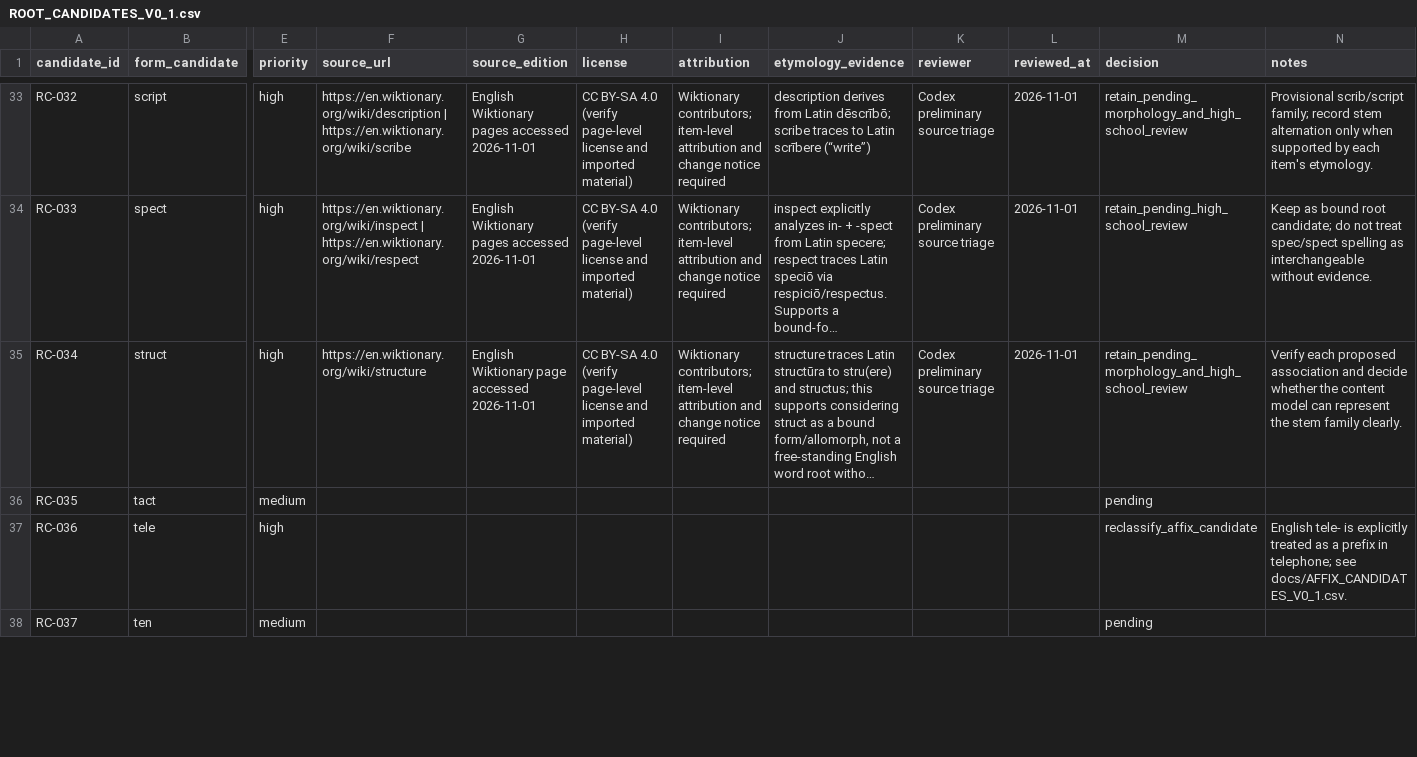
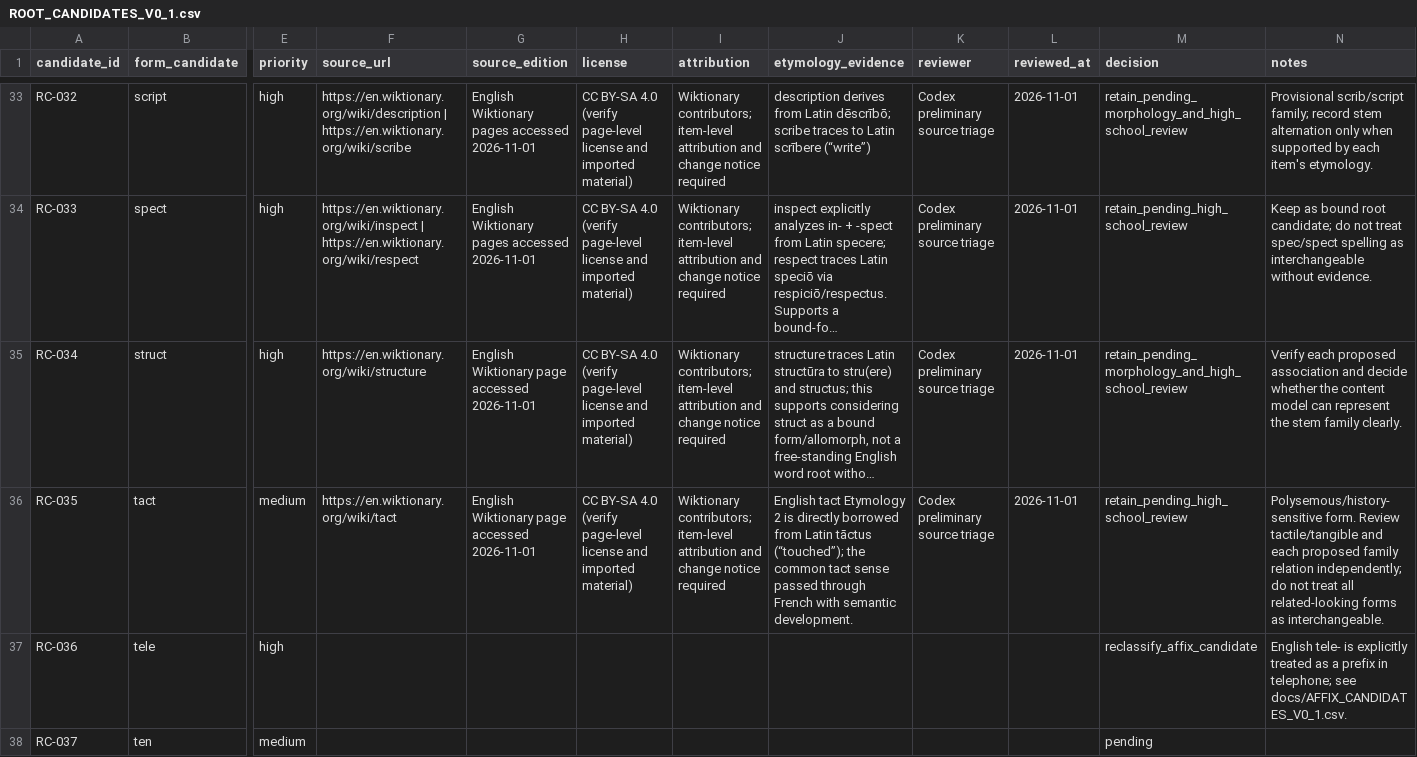
Before and after one commit to AloofLW/Etyra, a CSV file: docs/ROOT_CANDIDATES_V0_1.csv, drawn as a sheet; only a part is shown, gaps mark what is left out; long unchanged cells end in …; the diff covers the shown part only; the diff names each change by its address in the sheet, - before the commit and + after, or states it on an @@ line.

Commit message:
docs(content): triage fifth root batch

```diff
--- a/docs/ROOT_CANDIDATES_V0_1.csv
+++ b/docs/ROOT_CANDIDATES_V0_1.csv
-F36 (source_url): (empty)
+F36 (source_url): https://en.wiktionary.org/wiki/tact
-G36 (source_edition): (empty)
+G36 (source_edition): English Wiktionary page accessed 2026-11-01
-H36 (license): (empty)
+H36 (license): CC BY-SA 4.0 (verify page-level license and imported material)
-I36 (attribution): (empty)
+I36 (attribution): Wiktionary contributors; item-level attribution and change notice required
-J36 (etymology_evidence): (empty)
+J36 (etymology_evidence): English tact Etymology 2 is directly borrowed from Latin tāctus (“touched”); the common tact sense passed through French with semantic development.
-K36 (reviewer): (empty)
+K36 (reviewer): Codex preliminary source triage
-L36 (reviewed_at): (empty)
+L36 (reviewed_at): 2026-11-01
-M36 (decision): pending
+M36 (decision): retain_pending_high_school_review
-N36 (notes): (empty)
+N36 (notes): Polysemous/history-sensitive form. Review tactile/tangible and each proposed family relation independently; do not treat all related-looking forms as interchangeable.
```
Also changed, not shown: 36 edited cells elsewhere in this file, docs/AFFIX_CANDIDATES_V0_1.csv, 2 other files.
